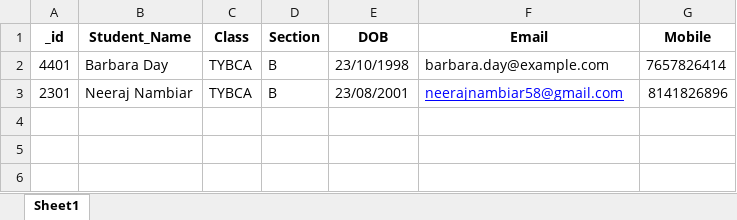
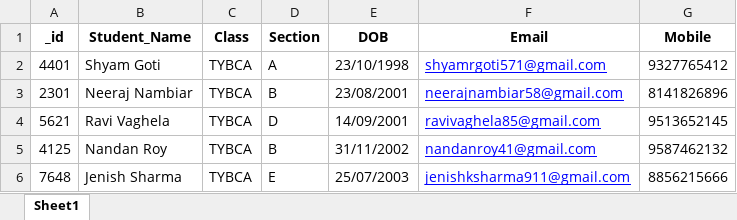
Before and after one commit to ravivgh/cms, an Excel workbook: frontend/public/student_data.xlsx, sheet Sheet1, drawn as a sheet; values as stored, in another font and other column widths than the file's, no borders; the diff names each change by its address in the sheet, - before the commit and + after, or states it on an @@ line.

```diff
--- a/frontend/public/student_data.xlsx (sheet Sheet1)
+++ b/frontend/public/student_data.xlsx (sheet Sheet1)
-B2 (Student_Name): Barbara Day
+B2 (Student_Name): Shyam Goti
-D2 (Section): B
+D2 (Section): A
-F2 (Email): barbara.day@example.com
+F2 (Email): shyamrgoti571@gmail.com
@@ F2 underline: off → on, text colour: black → #0000FF @@
-G2 (Mobile): 7657826414
+G2 (Mobile): 9327765412
+row 4: 5621 | Ravi Vaghela | TYBCA | D | 14/09/2001 | ravivaghela85@gmail.com | 9513652145
+row 5: 4125 | Nandan Roy | TYBCA | B | 31/11/2002 | nandanroy41@gmail.com | 9587462132
+row 6: 7648 | Jenish Sharma | TYBCA | E | 25/07/2003 | jenishksharma911@gmail.com | 8856215666
```
Also changed, not shown: frontend/public/staff_data.xlsx, 4 other files.
